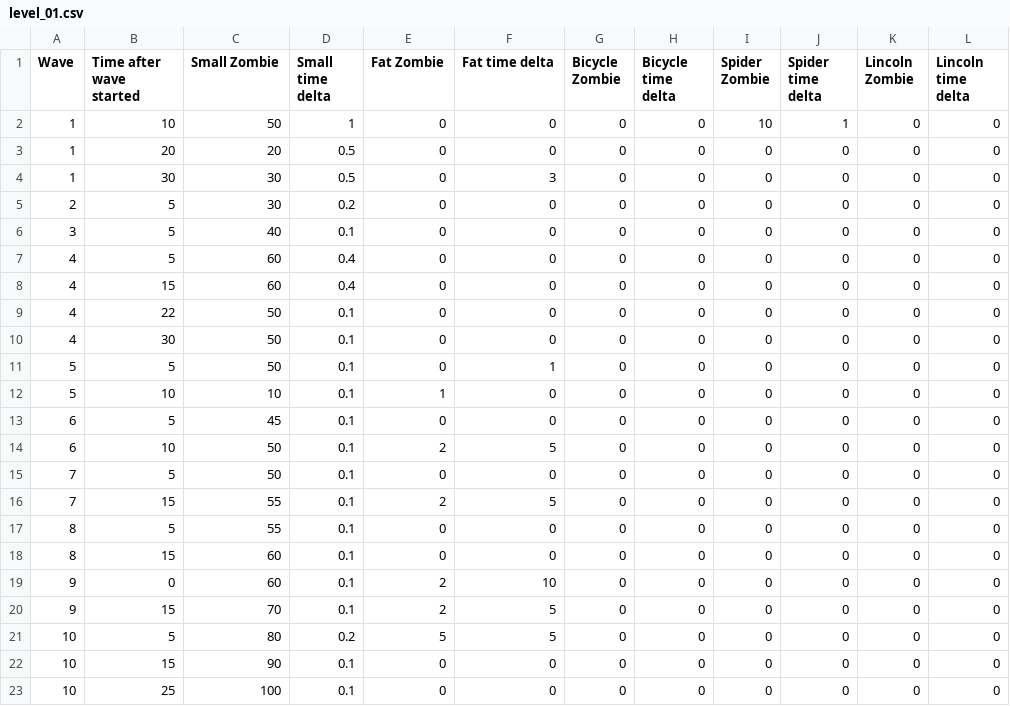
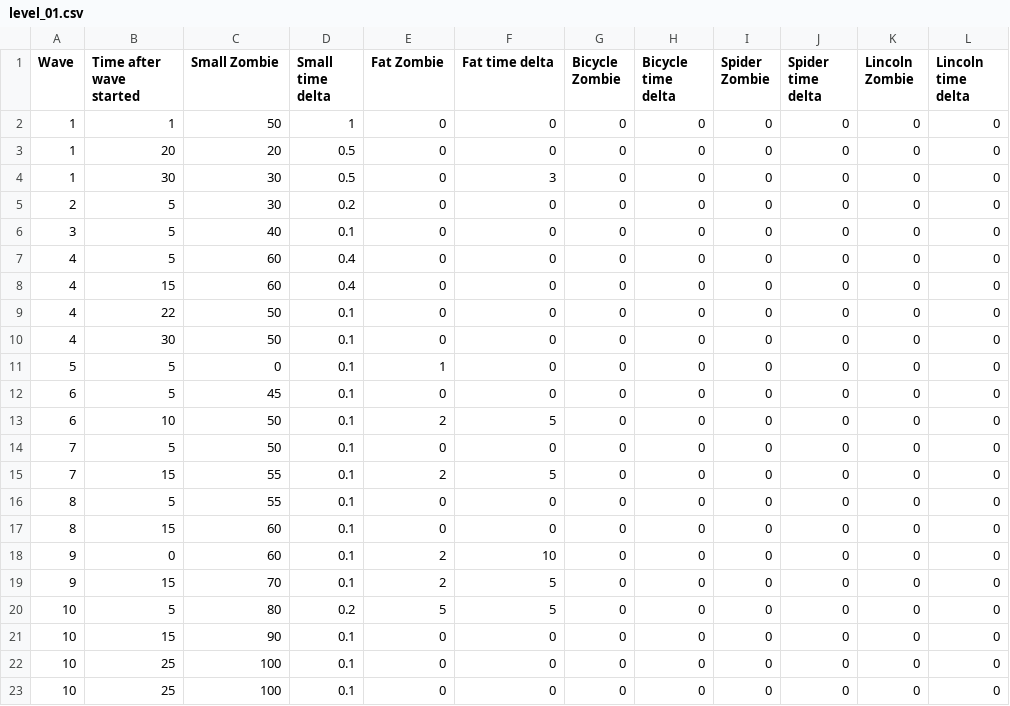
Before and after one commit to AnonymerNiklasistanonym/LudumDare41-DoeffingerCity, a CSV file: td-racing/core/assets/level/level_01.csv, drawn as a sheet.

Commit message:
Balanced Level1, Towers now cost 1$ upkeep per lap

```diff
--- a/td-racing/core/assets/level/level_01.csv
+++ b/td-racing/core/assets/level/level_01.csv
@@ -1,3 +1,3 @@
 Wave,Time after wave started,Small Zombie,Small time delta,Fat Zombie,Fat time delta,Bicycle Zombie,Bicycle time delta,Spider Zombie,Spider time delta,Lincoln Zombie,Lincoln time delta
-1,10,50,1,0,0,0,0,10,1,0,0
+1,1,50,1,0,0,0,0,0,0,0,0
 1,20,20,0.5,0,0,0,0,0,0,0,0
@@ -10,4 +10,3 @@ Wave,Time after wave started,Small Zombie,Small time delta,Fat Zombie,Fat time d
 4,30,50,0.1,0,0,0,0,0,0,0,0
-5,5,50,0.1,0,1,0,0,0,0,0,0
-5,10,10,0.1,1,0,0,0,0,0,0,0
+5,5,0,0.1,1,0,0,0,0,0,0,0
 6,5,45,0.1,0,0,0,0,0,0,0,0
@@ -22,2 +21,3 @@ Wave,Time after wave started,Small Zombie,Small time delta,Fat Zombie,Fat time d
 10,15,90,0.1,0,0,0,0,0,0,0,0
+10,25,100,0.1,0,0,0,0,0,0,0,0
 10,25,100,0.1,0,0,0,0,0,0,0,0
```
Also changed, not shown: 1 other file.
